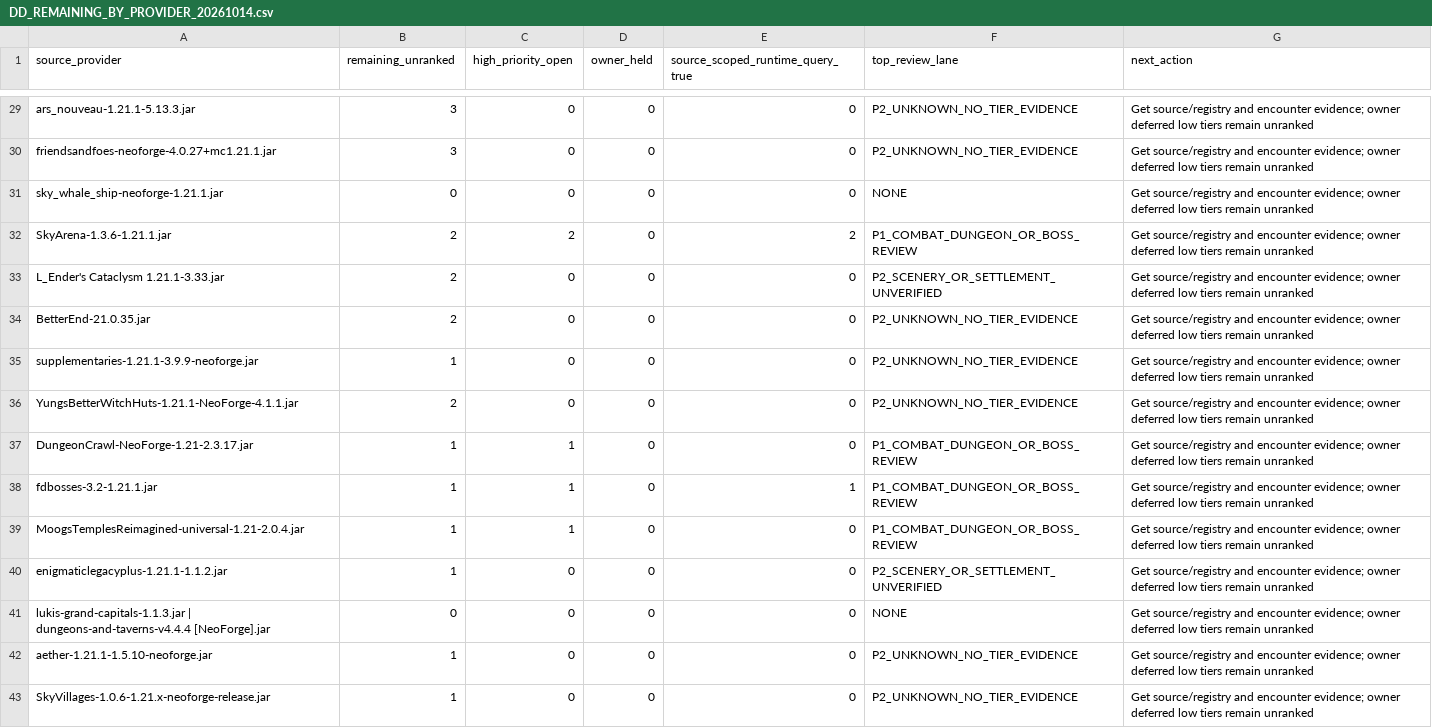
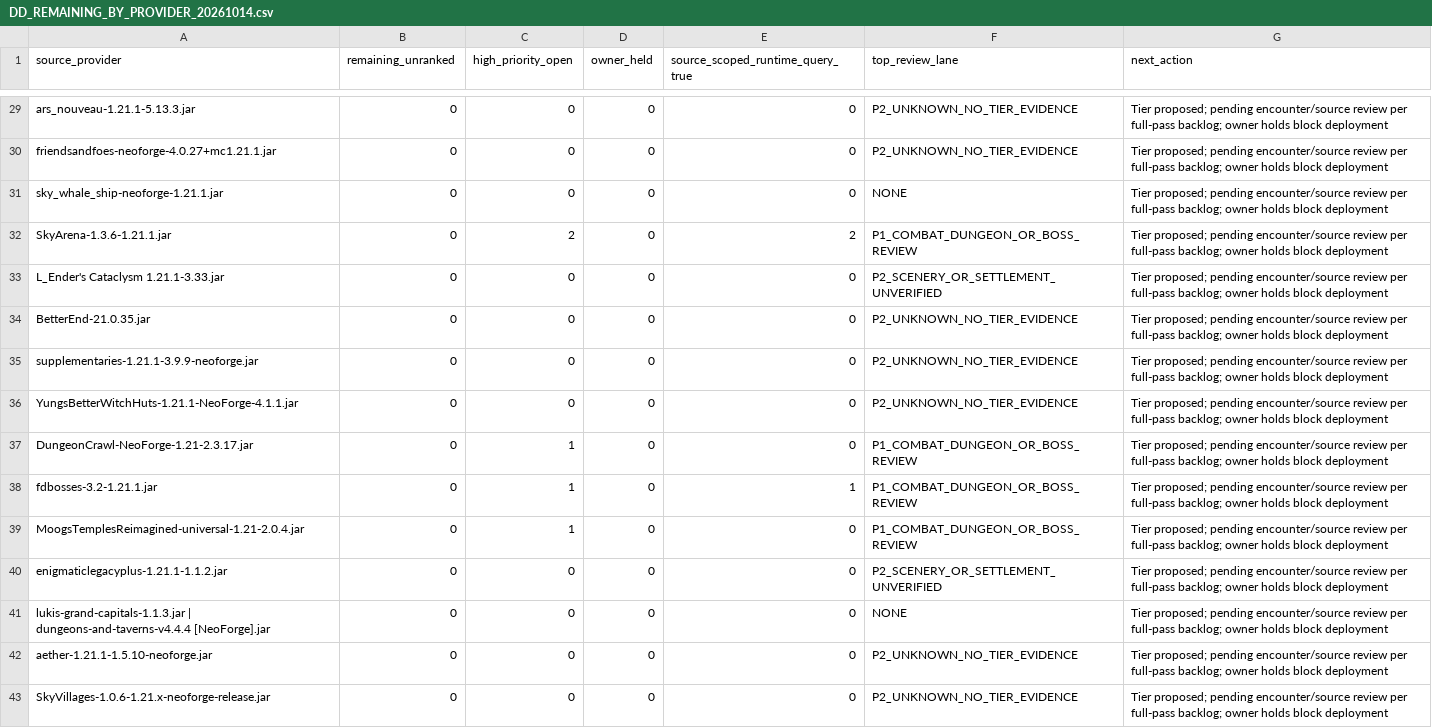
Before and after one commit to alsynth/AmbientOdyssey, a CSV file: docs/balance/DD_REMAINING_BY_PROVIDER_20261014.csv, drawn as a sheet; only a part is shown, gaps mark what is left out; the diff covers the shown part only; the diff names each change by its address in the sheet, - before the commit and + after, or states it on an @@ line.

Commit message:
catalogue: synchronize 100 percent proposed numeric tiers and preserve owner hold flags

```diff
--- a/docs/balance/DD_REMAINING_BY_PROVIDER_20261014.csv
+++ b/docs/balance/DD_REMAINING_BY_PROVIDER_20261014.csv
-B29:B30 (remaining_unranked): 3
+B29:B30 (remaining_unranked): 0
-G29:G43 (next_action): Get source/registry and encounter evidence; owner deferred low tiers remain unranked
+G29:G43 (next_action): Tier proposed; pending encounter/source review per full-pass backlog; owner holds block deployment
-B32:B34 (remaining_unranked): 2
+B32:B34 (remaining_unranked): 0
-B35 (remaining_unranked): 1
+B35 (remaining_unranked): 0
-B36 (remaining_unranked): 2
+B36 (remaining_unranked): 0
-B37:B40 (remaining_unranked): 1
+B37:B40 (remaining_unranked): 0
-B42:B43 (remaining_unranked): 1
+B42:B43 (remaining_unranked): 0
```
Also changed, not shown: 51 edited cells elsewhere in this file.
